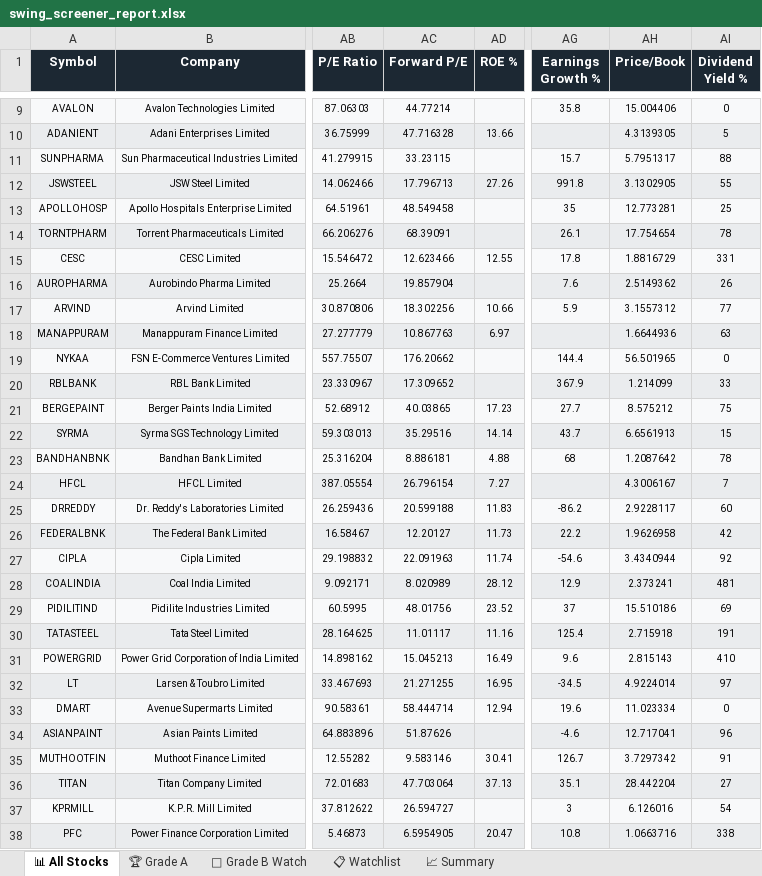
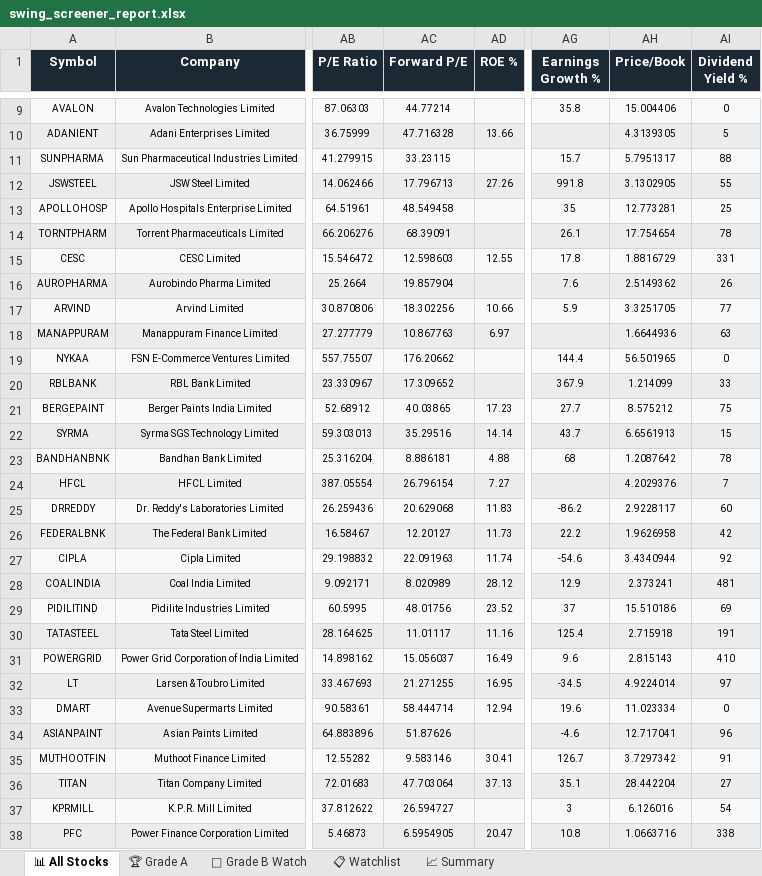
Before and after one commit to sashokkumars-sys/swing-screener, an Excel workbook: output/swing_screener_report.xlsx, sheet 📊 All Stocks, drawn as a sheet; only a part is shown, gaps mark what is left out; values as stored, in another font and other column widths than the file's, no borders; the diff names each change by its address in the sheet, - before the commit and + after, or states it on an @@ line.

Commit message:
📈 Daily Screener Report — 21-May-2026 00:14 IST

```diff
--- a/output/swing_screener_report.xlsx (sheet 📊 All Stocks)
+++ b/output/swing_screener_report.xlsx (sheet 📊 All Stocks)
-AC15 (Forward P/E): 12.623466
+AC15 (Forward P/E): 12.598603
-AH17 (Price/Book): 3.1557312
+AH17 (Price/Book): 3.3251705
-AH24 (Price/Book): 4.3006167
+AH24 (Price/Book): 4.2029376
-AC25 (Forward P/E): 20.599188
+AC25 (Forward P/E): 20.629068
-AC31 (Forward P/E): 15.045213
+AC31 (Forward P/E): 15.056037
```
Also changed, not shown: sheet 📈 Summary, 2 other files.
